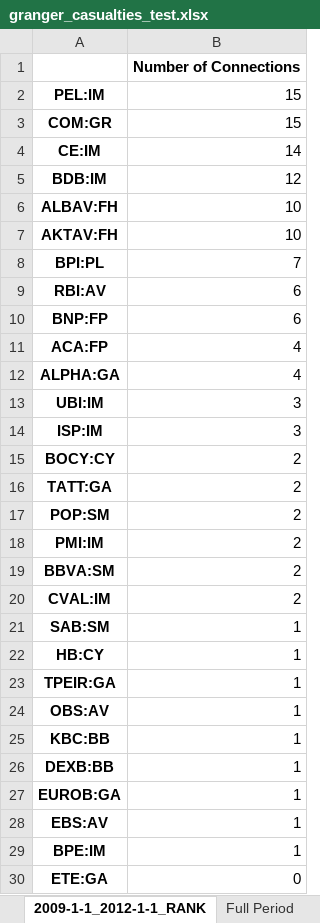
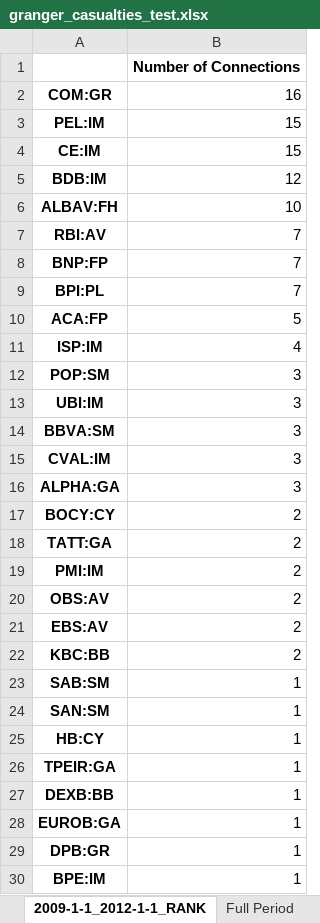
Before and after one commit to LeoCo/systemic_risk_measures, an Excel workbook: Output/granger_casualties_test.xlsx, sheet 2009-1-1_2012-1-1_RANK, drawn as a sheet; only a part is shown; the shorter side is filled out with more unchanged rows; values as stored, in another font and other column widths than the file's, no borders; removed rows and columns are numbered as before the commit, all else as after; the diff covers the shown part only; the diff names each change by its address in the sheet, - before the commit and + after, or states it on an @@ line.

```diff
--- a/Output/granger_casualties_test.xlsx (sheet 2009-1-1_2012-1-1_RANK)
+++ b/Output/granger_casualties_test.xlsx (sheet 2009-1-1_2012-1-1_RANK)
+row 2: COM:GR | 16
-row 3: COM:GR | 15
-B4: 14
+B4: 15
-row 7: AKTAV:FH | 10
+row 7: RBI:AV | 7
+row 8: BNP:FP | 7
-row 9: RBI:AV | 6
-row 10: BNP:FP | 6
-B10: 4
+B10: 5
-A11: ALPHA:GA
+A11: ISP:IM
+row 12: POP:SM | 3
-A14: ISP:IM
+A14: BBVA:SM
+row 15: CVAL:IM | 3
+row 16: ALPHA:GA | 3
-row 17: POP:SM | 2
-A20: BBVA:SM
+A20: OBS:AV
-A21: CVAL:IM
+A21: EBS:AV
+row 22: KBC:BB | 2
+row 24: SAN:SM | 1
-row 24: OBS:AV | 1
-row 25: KBC:BB | 1
-A29: EBS:AV
+A29: DPB:GR
```
Also changed, not shown: 2 added rows and 3 removed rows elsewhere in this sheet, sheet 2009-1-1_2012-1-1, sheet Full Period, sheet Full Period_RANK, sheet 2006-9-15_2008-9-15_RANK, sheet 2006-9-15_2008-9-15, Output/covar.xlsx, Output/systemic_expected_shortfall.xlsx, 5 other files.
